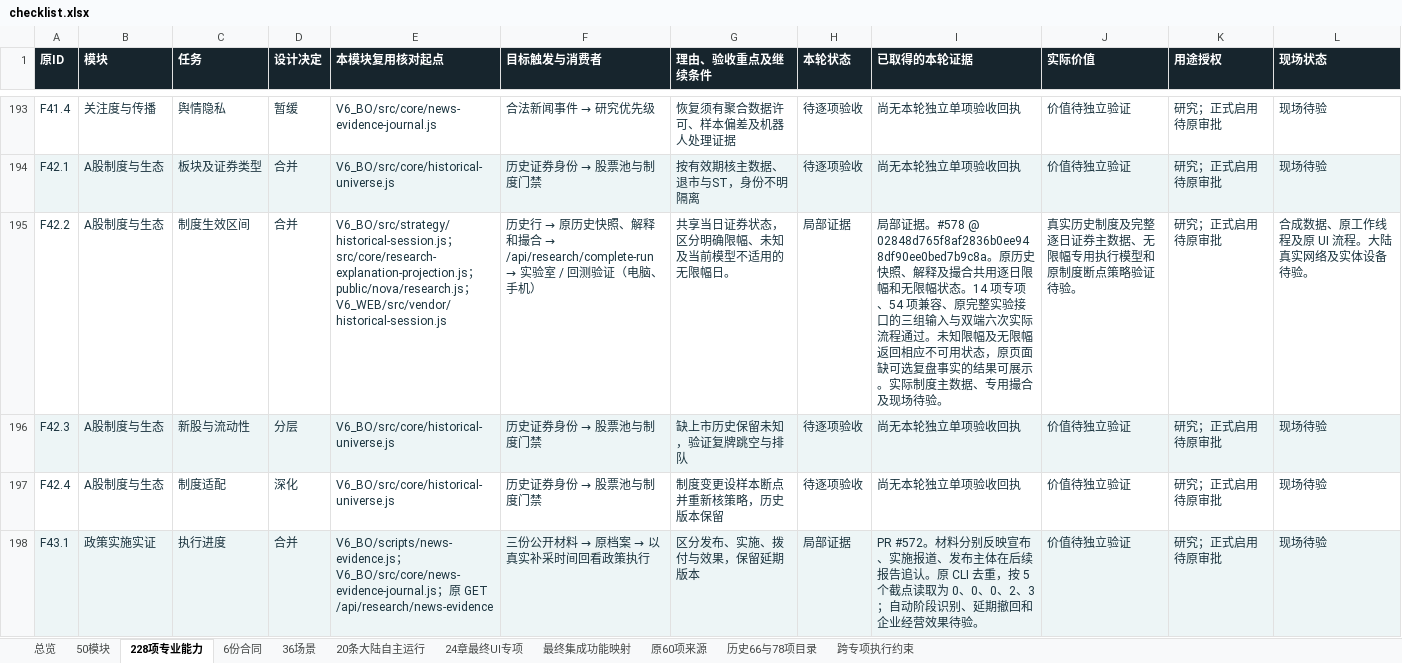
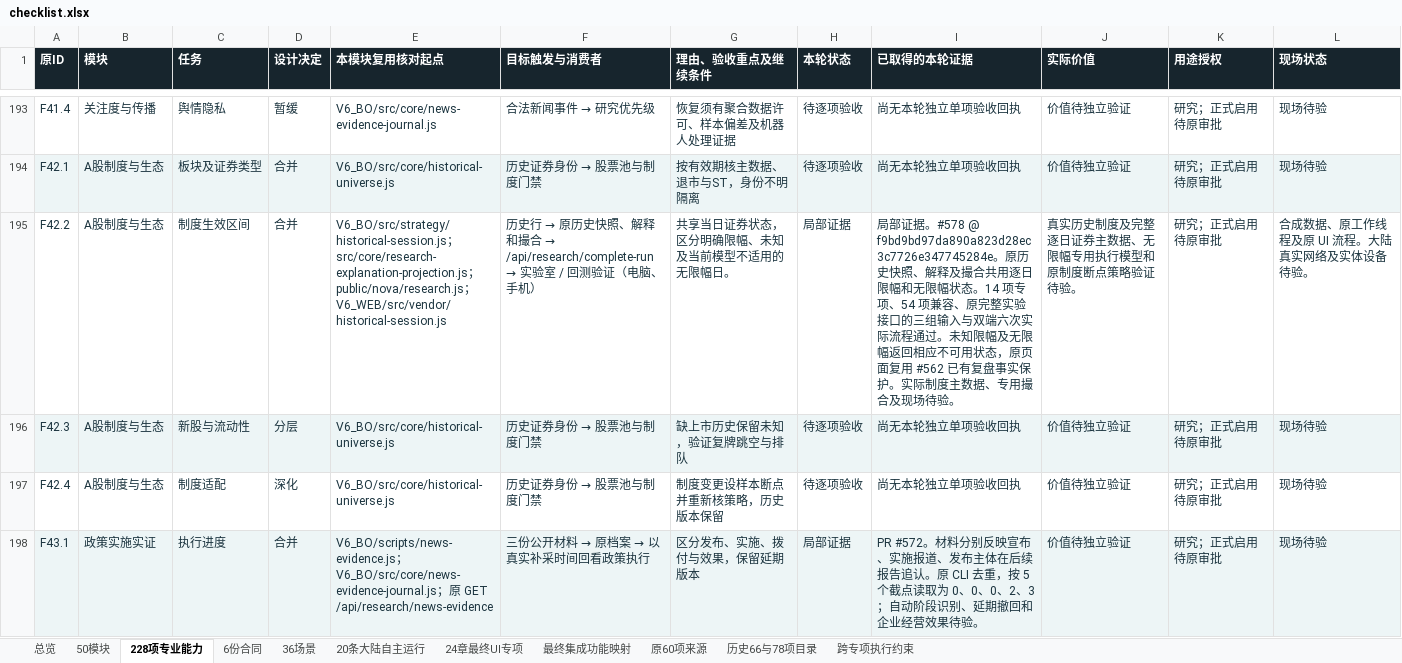
Before and after one commit to solviq87-cpu/v6-stock-system, an Excel workbook: docs/fayo-professional/deliverables/checklist.xlsx, sheet 228项专业能力, drawn as a sheet; only a part is shown, gaps mark what is left out; values as stored, in another font and other column widths than the file's, no borders; the diff names each change by its address in the sheet, - before the commit and + after, or states it on an @@ line.

```diff
--- a/docs/fayo-professional/deliverables/checklist.xlsx (sheet 228项专业能力)
+++ b/docs/fayo-professional/deliverables/checklist.xlsx (sheet 228项专业能力)
-I195 (已取得的本轮证据): …据。#578 @ 02848d765f8af2836b0ee948df90ee0bed7b9c8a。原历史快照、解释及撮合共用逐日限幅和无限幅状态。14 项专项、54 项兼容、原完整实验接口的三组输入与双端六次实际流程通过。未知限幅及无限幅返回相应不可用状态，原页面缺可选复盘事实的结果可展示。实际制…
+I195 (已取得的本轮证据): …据。#578 @ f9bd9bd97da890a823d28ec3c7726e347745284e。原历史快照、解释及撮合共用逐日限幅和无限幅状态。14 项专项、54 项兼容、原完整实验接口的三组输入与双端六次实际流程通过。未知限幅及无限幅返回相应不可用状态，原页面复用 #562 已有复盘事实保护。实际制…
```
Also changed, not shown: sheet 总览, sheet 最终集成功能映射, 2 other files.
